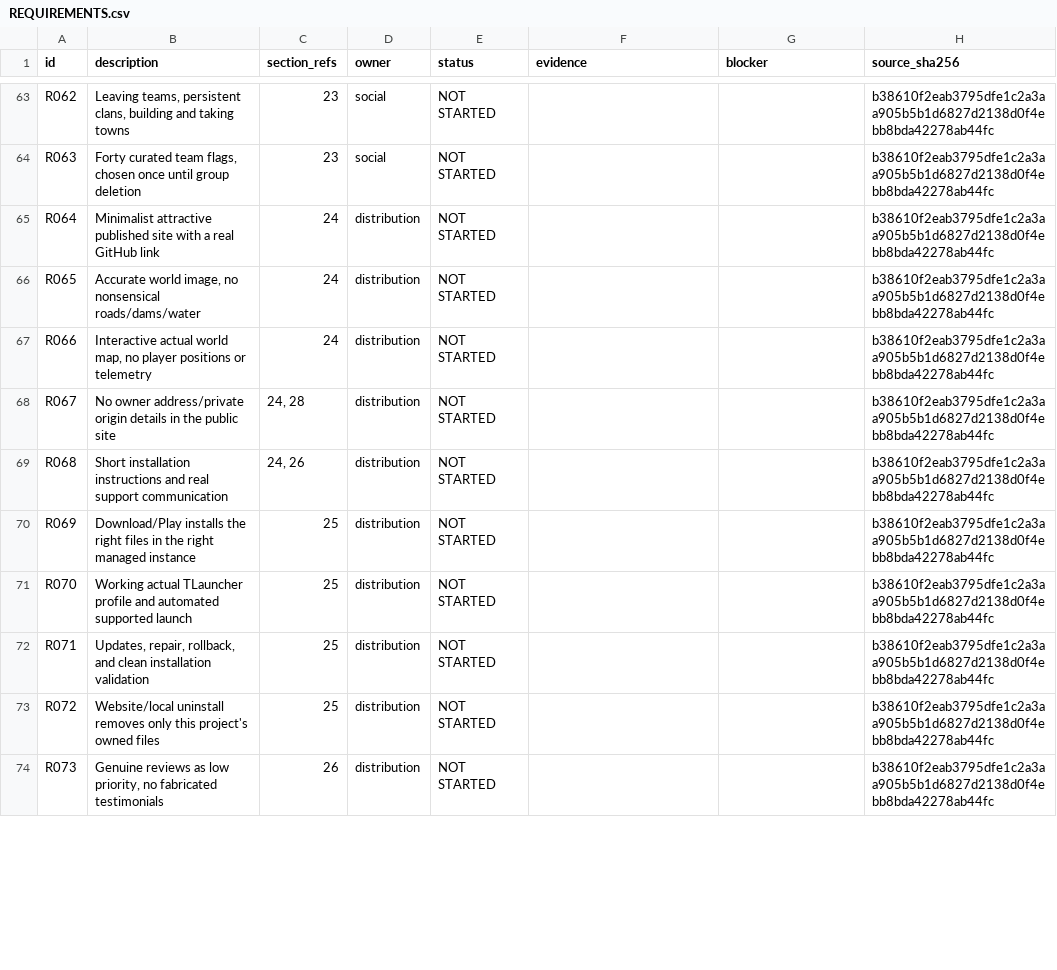
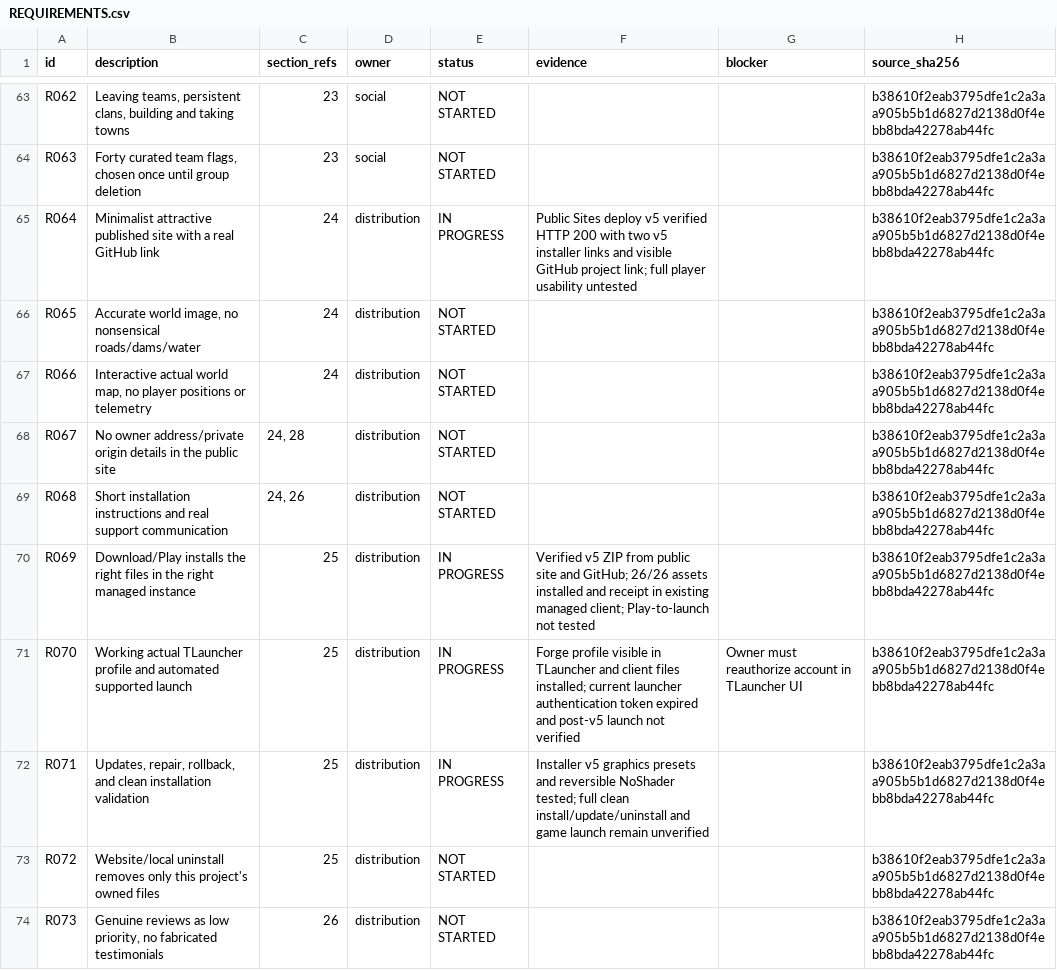
Before and after one commit to Dan23-lok/posle-minecraft-server, a CSV file: docs/REQUIREMENTS.csv, drawn as a sheet; only a part is shown, gaps mark what is left out; the diff covers the shown part only.

Commit message:
Link public site to GitHub and update verified status

```diff
--- a/docs/REQUIREMENTS.csv
+++ b/docs/REQUIREMENTS.csv
@@ -64,3 +64,3 @@ R062,"Leaving teams, persistent clans, building and taking towns",23,social,NOT
 R063,"Forty curated team flags, chosen once until group deletion",23,social,NOT STARTED,,,b38610f2eab3795dfe1c2a3aa905b5b1d6827d2138d0f4ebb8bda42278ab44fc
-R064,Minimalist attractive published site with a real GitHub link,24,distribution,NOT STARTED,,,b38610f2eab3795dfe1c2a3aa905b5b1d6827d2138d0f4ebb8bda42278ab44fc
+R064,Minimalist attractive published site with a real GitHub link,24,distribution,IN PROGRESS,Public Sites deploy v5 verified HTTP 200 with two v5 installer links and visible GitHub project link; full player usability untested,,b38610f2eab3795dfe1c2a3aa905b5b1d6827d2138d0f4ebb8bda42278ab44fc
 R065,"Accurate world image, no nonsensical roads/dams/water",24,distribution,NOT STARTED,,,b38610f2eab3795dfe1c2a3aa905b5b1d6827d2138d0f4ebb8bda42278ab44fc
@@ -69,5 +69,5 @@ R067,No owner address/private origin details in the public site,"24, 28",distrib
 R068,Short installation instructions and real support communication,"24, 26",distribution,NOT STARTED,,,b38610f2eab3795dfe1c2a3aa905b5b1d6827d2138d0f4ebb8bda42278ab44fc
-R069,Download/Play installs the right files in the right managed instance,25,distribution,NOT STARTED,,,b38610f2eab3795dfe1c2a3aa905b5b1d6827d2138d0f4ebb8bda42278ab44fc
-R070,Working actual TLauncher profile and automated supported launch,25,distribution,NOT STARTED,,,b38610f2eab3795dfe1c2a3aa905b5b1d6827d2138d0f4ebb8bda42278ab44fc
-R071,"Updates, repair, rollback, and clean installation validation",25,distribution,NOT STARTED,,,b38610f2eab3795dfe1c2a3aa905b5b1d6827d2138d0f4ebb8bda42278ab44fc
+R069,Download/Play installs the right files in the right managed instance,25,distribution,IN PROGRESS,Verified v5 ZIP from public site and GitHub; 26/26 assets installed and receipt in existing managed client; Play-to-launch not tested,,b38610f2eab3795dfe1c2a3aa905b5b1d6827d2138d0f4ebb8bda42278ab44fc
+R070,Working actual TLauncher profile and automated supported launch,25,distribution,IN PROGRESS,Forge profile visible in TLauncher and client files installed; current launcher authentication token expired and post-v5 launch not verified,Owner must reauthorize account in TLauncher UI,b38610f2eab3795dfe1c2a3aa905b5b1d6827d2138d0f4ebb8bda42278ab44fc
+R071,"Updates, repair, rollback, and clean installation validation",25,distribution,IN PROGRESS,Installer v5 graphics presets and reversible NoShader tested; full clean install/update/uninstall and game launch remain unverified,,b38610f2eab3795dfe1c2a3aa905b5b1d6827d2138d0f4ebb8bda42278ab44fc
 R072,Website/local uninstall removes only this project's owned files,25,distribution,NOT STARTED,,,b38610f2eab3795dfe1c2a3aa905b5b1d6827d2138d0f4ebb8bda42278ab44fc
```
Also changed, not shown: 6 edited cells elsewhere in this file, 3 other files.
